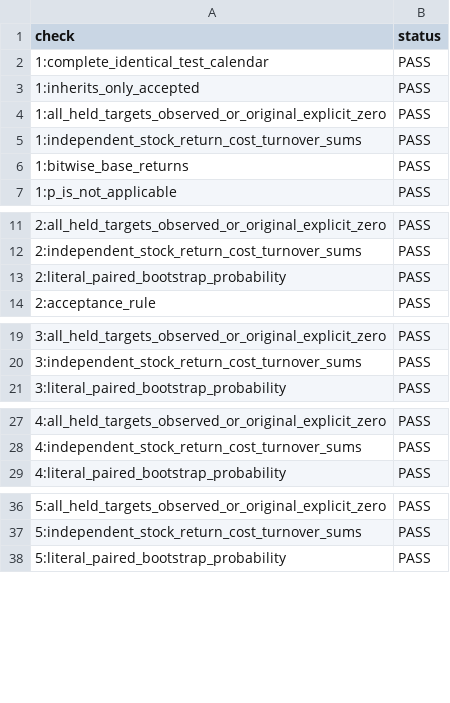
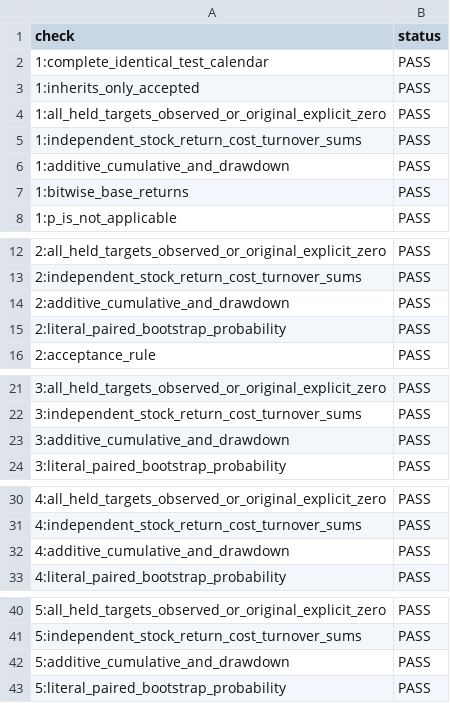
Before and after one commit to ngweekiat/QF600_ReplicationProject, a CSV file: Kati_tryout/outputs/iteration_summary/independent_verification.csv, drawn as a sheet; only a part is shown, gaps mark what is left out.

```diff
--- a/Kati_tryout/outputs/iteration_summary/independent_verification.csv
+++ b/Kati_tryout/outputs/iteration_summary/independent_verification.csv
@@ -5,2 +5,3 @@ check,status
 1:independent_stock_return_cost_turnover_sums,PASS
+1:additive_cumulative_and_drawdown,PASS
 1:bitwise_base_returns,PASS
@@ -12,2 +13,3 @@ check,status
 2:independent_stock_return_cost_turnover_sums,PASS
+2:additive_cumulative_and_drawdown,PASS
 2:literal_paired_bootstrap_probability,PASS
@@ -20,2 +22,3 @@ check,status
 3:independent_stock_return_cost_turnover_sums,PASS
+3:additive_cumulative_and_drawdown,PASS
 3:literal_paired_bootstrap_probability,PASS
@@ -28,2 +31,3 @@ check,status
 4:independent_stock_return_cost_turnover_sums,PASS
+4:additive_cumulative_and_drawdown,PASS
 4:literal_paired_bootstrap_probability,PASS
@@ -37,2 +41,3 @@ check,status
 5:independent_stock_return_cost_turnover_sums,PASS
+5:additive_cumulative_and_drawdown,PASS
 5:literal_paired_bootstrap_probability,PASS
```
Also changed, not shown: Kati_tryout/outputs/iteration_summary/statistical_tests_all_iterations.csv, Kati_tryout/outputs/verification/build_checks.csv, 21 other files.
